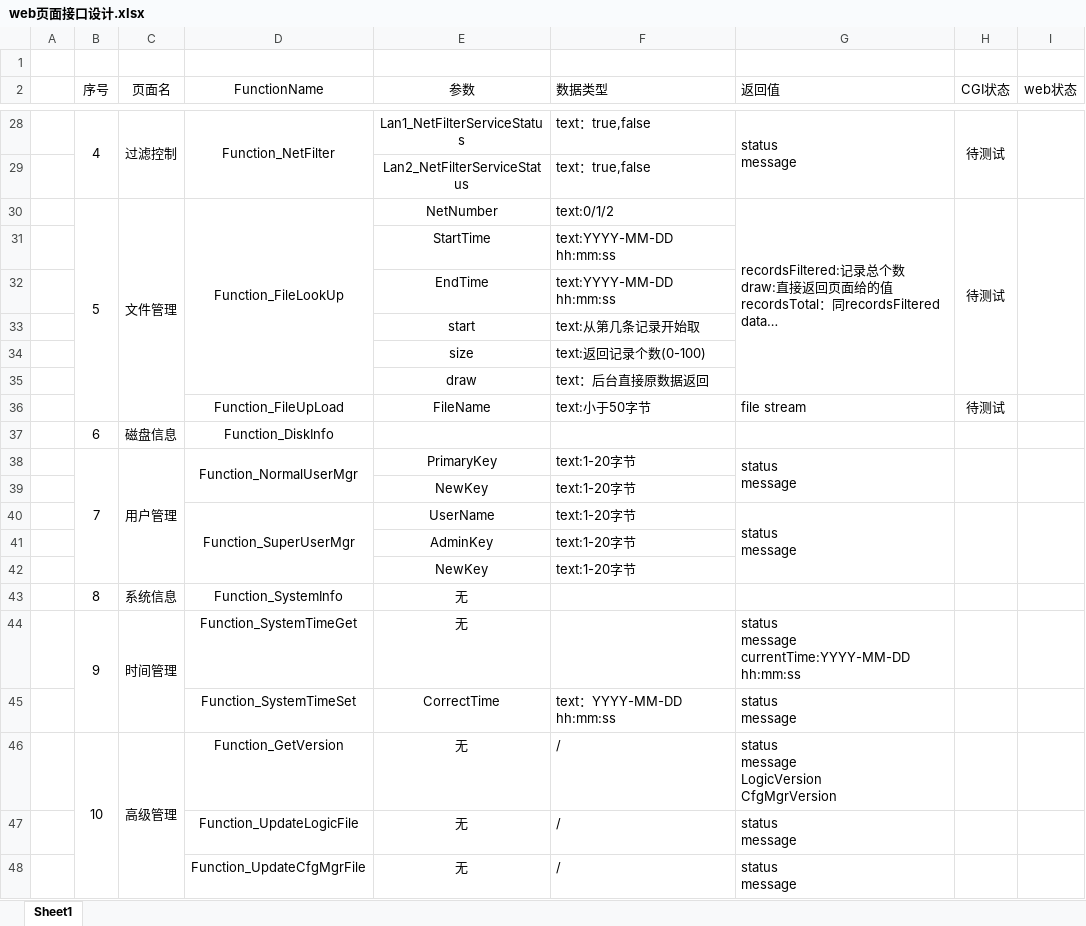
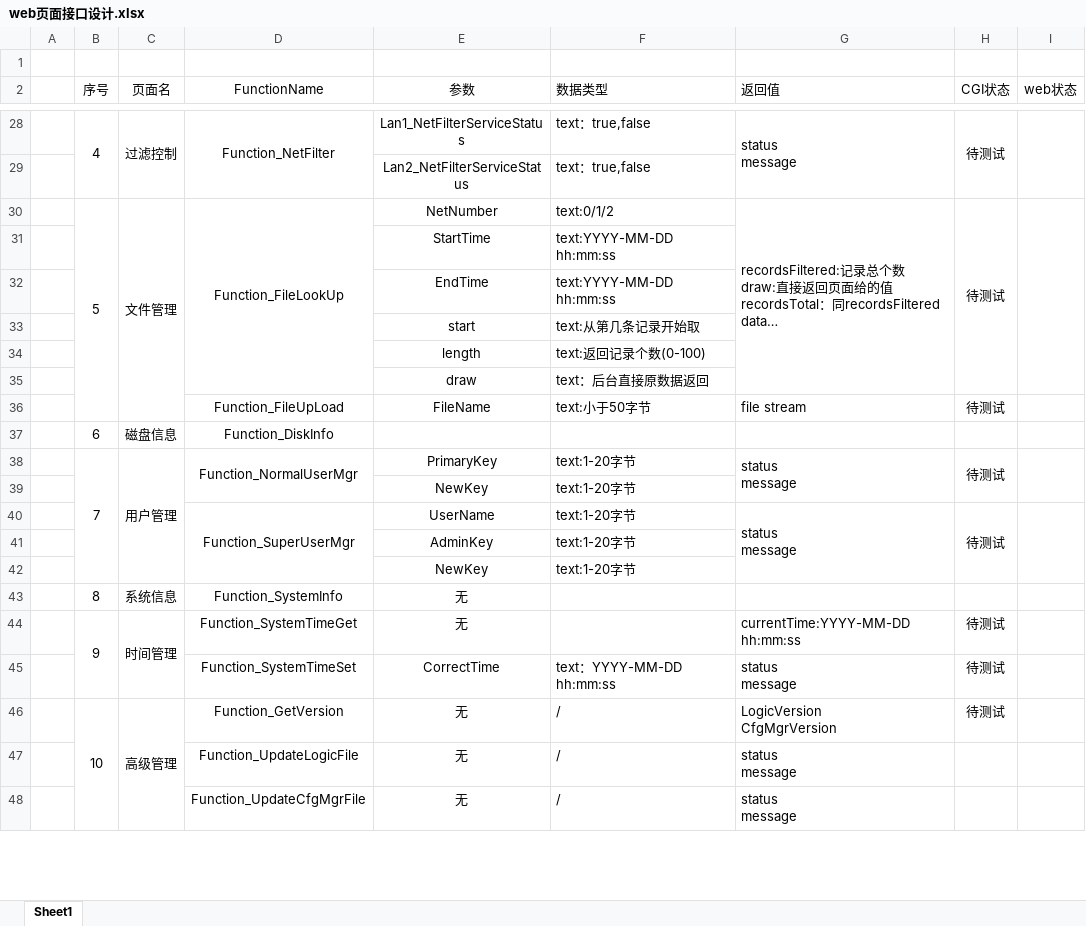
Before and after one commit to danfengch/Embedded-Web, an Excel workbook: web页面接口设计.xlsx, sheet Sheet1, drawn as a sheet; only a part is shown, gaps mark what is left out; long unchanged cells end in …; values as stored, in another font and other column widths than the file's, no borders; ↵ is a line break in a cell; the diff covers the shown part only; the diff names each change by its address in the sheet, - before the commit and + after, or states it on an @@ line.

Commit message:
添加log接口

```diff
--- a/web页面接口设计.xlsx (sheet Sheet1)
+++ b/web页面接口设计.xlsx (sheet Sheet1)
-E34 (参数): size
+E34 (参数): length
-H38 (CGI状态): (empty)
+H38 (CGI状态): 待测试
-H40 (CGI状态): (empty)
+H40 (CGI状态): 待测试
-G44 (返回值): status ↵ message ↵ currentTime:YYYY-MM-DD hh:mm:ss
+G44 (返回值): currentTime:YYYY-MM-DD hh:mm:ss
-H44:H46 (CGI状态): (empty)
+H44:H46 (CGI状态): 待测试
-G46 (返回值): status ↵ message ↵ LogicVersion ↵ CfgMgrVersion
+G46 (返回值): LogicVersion ↵ CfgMgrVersion
```
Also changed, not shown: 2 added rows, 1 removed row, 1 hidden or unhidden row and 5 edited cells elsewhere in this sheet.
